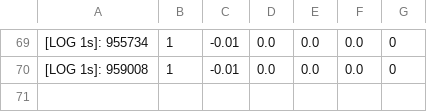
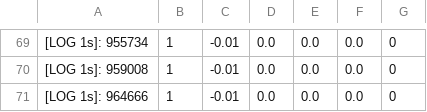
Before and after one commit to hussain-azmat/agri-surveying-robot, a CSV file: telemetry_logs.csv, drawn as a sheet; only a part is shown, gaps mark what is left out; the diff names each change by its address in the sheet, - before the commit and + after, or states it on an @@ line.

Commit message:
Real-time telemetry sync

```diff
--- a/telemetry_logs.csv
+++ b/telemetry_logs.csv
+row 71: [LOG 1s]: 964666 | 1 | -0.01 | 0.0 | 0.0 | 0.0 | 0
```
